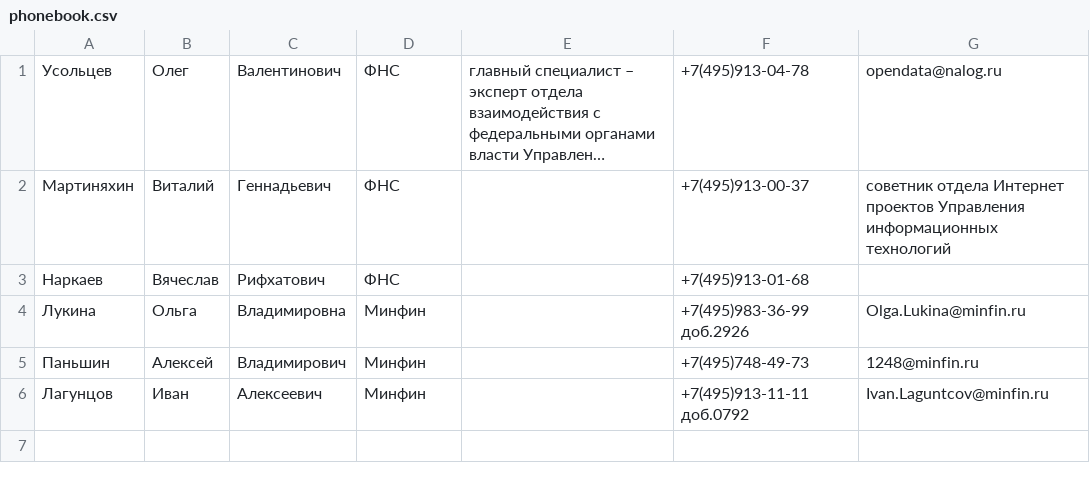
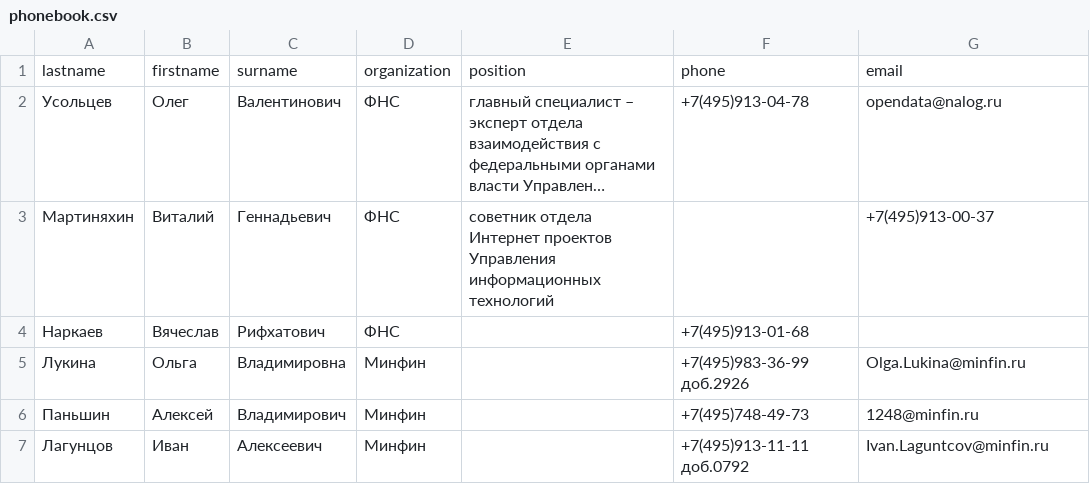
Before and after one commit to dim4ik1985/Regular_Expressions_HW, a CSV file: phonebook.csv, drawn as a sheet; long unchanged cells end in …; addresses are those after the commit; the diff names each change by its address in the sheet, - before the commit and + after, or states it on an @@ line.

```diff
--- a/phonebook.csv
+++ b/phonebook.csv
+row 1: lastname | firstname | surname | organization | position | phone | email
-E3: (empty)
+E3: cоветник отдела Интернет проектов Управления информационных технологий
-F3: +7(495)913-00-37
+F3: (empty)
-G3: cоветник отдела Интернет проектов Управления информационных технологий
+G3: +7(495)913-00-37
```
Also changed, not shown: 1 other file.
